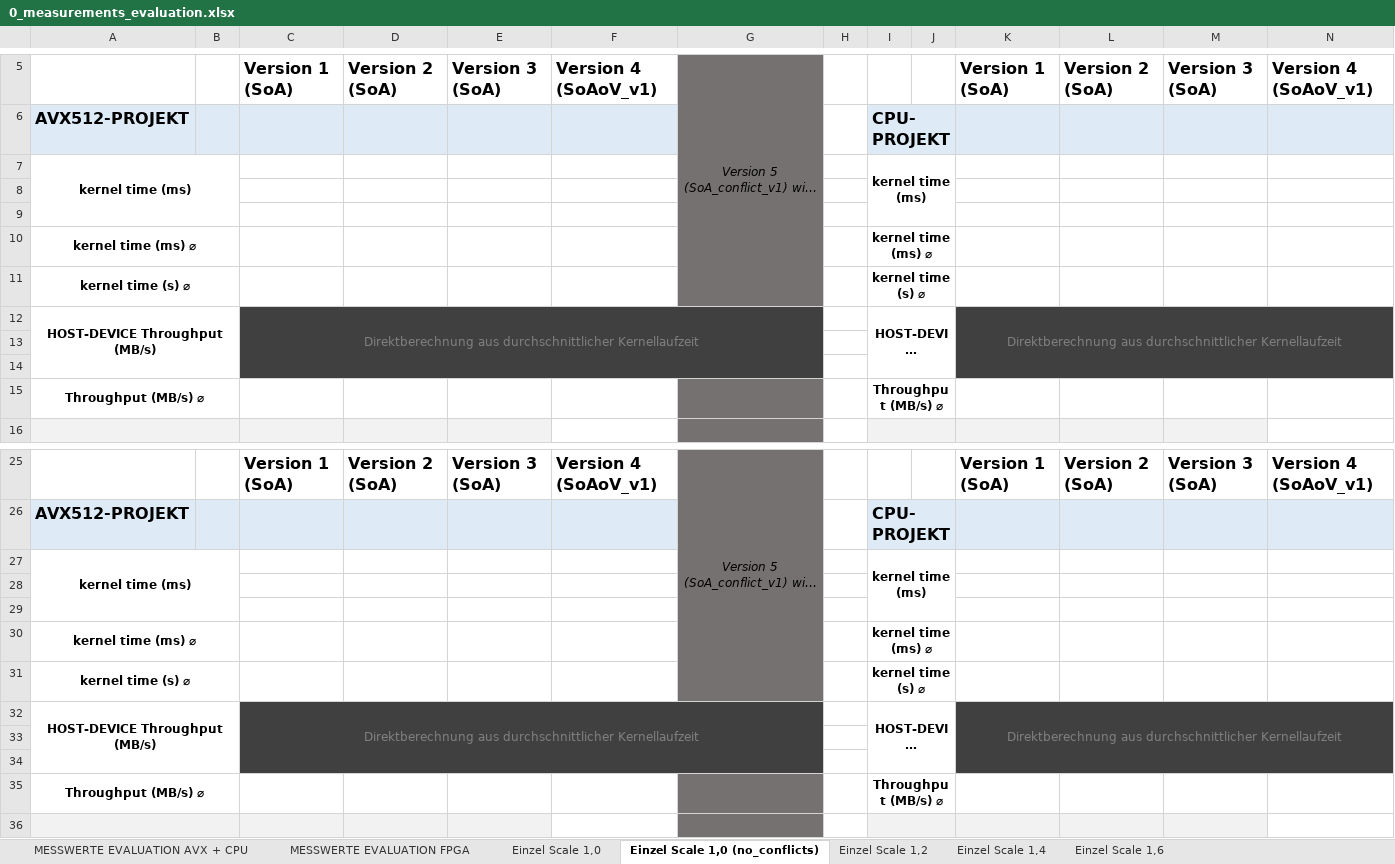
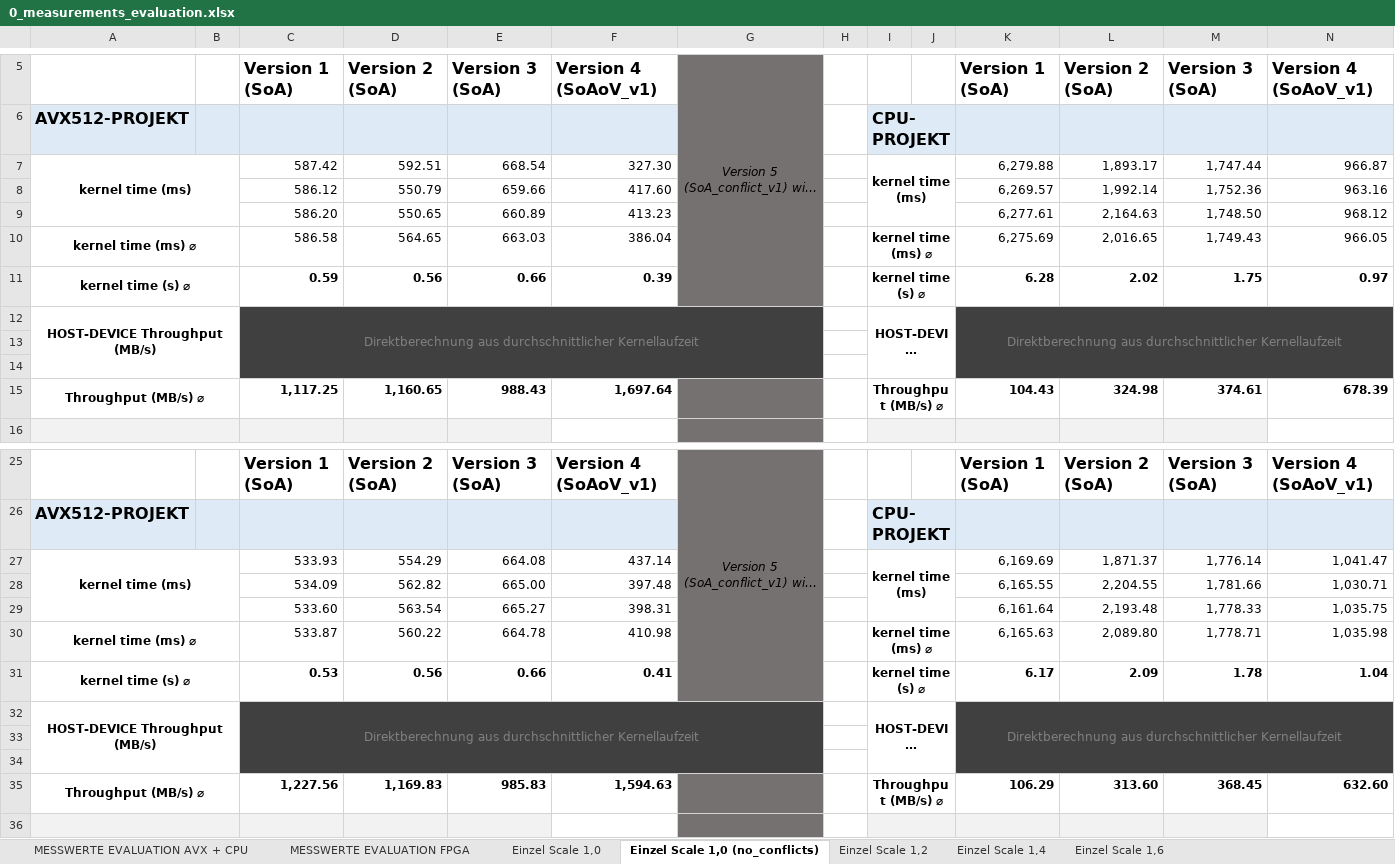
Before and after one commit to db-tu-dresden/FPGA-SIMD-Sandbox, an Excel workbook: Measurements/0_measurements_evaluation.xlsx, sheet Einzel Scale 1,0 (no_conflicts), drawn as a sheet; only a part is shown, gaps mark what is left out; long unchanged cells end in …; values as stored, in another font and other column widths than the file's, no borders; removed rows and columns are numbered as before the commit, all else as after; rows hold the shown columns only; the diff covers the shown part only; the diff names each change by its address in the sheet, - before the commit and + after, or states it on an @@ line.

Commit message:
Update 0_measurements_evaluation.xlsx
- add measurements for
- /group_count_AVX512_noConflict/
- /group_count_CPU_noConflict/

```diff
--- a/Measurements/0_measurements_evaluation.xlsx (sheet Einzel Scale 1,0 (no_conflicts))
+++ b/Measurements/0_measurements_evaluation.xlsx (sheet Einzel Scale 1,0 (no_conflicts))
-row 7: kernel time (ms) |  |  |  |  |  |  |  | kernel time (ms)
-row 7: (empty)
+row 7: kernel time (ms) |  | 587.42 | 592.51 | 668.54 | 327.30 |  |  | kernel time (ms) |  | 6,279.88 | 1,893.17 | 1,747.44 | 966.87
+A7:B9 merged
+I7:J9 merged
-row 8: (empty)
+row 8:  |  | 586.12 | 550.79 | 659.66 | 417.60 |  |  |  |  | 6,269.57 | 1,992.14 | 1,752.36 | 963.16
-row 10: kernel time (ms) ⌀ |  |  |  |  |  |  |  | kernel time (ms) ⌀
-row 11: kernel time (s) ⌀ |  |  |  |  |  |  |  | kernel time (s) ⌀
+row 9:  |  | 586.20 | 550.65 | 660.89 | 413.23 |  |  |  |  | 6,277.61 | 2,164.63 | 1,748.50 | 968.12
+row 10: kernel time (ms) ⌀ |  | 586.58 | 564.65 | 663.03 | 386.04 |  |  | kernel time (ms) ⌀ |  | 6,275.69 | 2,016.65 | 1,749.43 | 966.05
+row 11: kernel time (s) ⌀ |  | 0.59 | 0.56 | 0.66 | 0.39 |  |  | kernel time (s) ⌀ |  | 6.28 | 2.02 | 1.75 | 0.97
-row 15: Throughput (MB/s) ⌀ |  |  |  |  |  |  |  | Throughput (MB/s) ⌀
+row 15: Throughput (MB/s) ⌀ |  | 1,117.25 | 1,160.65 | 988.43 | 1,697.64 |  |  | Throughput (MB/s) ⌀ |  | 104.43 | 324.98 | 374.61 | 678.39
-row 27: kernel time (ms) |  |  |  |  |  |  |  | kernel time (ms)
-row 27: (empty)
+row 27: kernel time (ms) |  | 533.93 | 554.29 | 664.08 | 437.14 |  |  | kernel time (ms) |  | 6,169.69 | 1,871.37 | 1,776.14 | 1,041.47
+A27:B29 merged
+I27:J29 merged
-row 28: (empty)
+row 28:  |  | 534.09 | 562.82 | 665.00 | 397.48 |  |  |  |  | 6,165.55 | 2,204.55 | 1,781.66 | 1,030.71
-row 30: kernel time (ms) ⌀ |  |  |  |  |  |  |  | kernel time (ms) ⌀
-row 31: kernel time (s) ⌀ |  |  |  |  |  |  |  | kernel time (s) ⌀
+row 29:  |  | 533.60 | 563.54 | 665.27 | 398.31 |  |  |  |  | 6,161.64 | 2,193.48 | 1,778.33 | 1,035.75
+row 30: kernel time (ms) ⌀ |  | 533.87 | 560.22 | 664.78 | 410.98 |  |  | kernel time (ms) ⌀ |  | 6,165.63 | 2,089.80 | 1,778.71 | 1,035.98
+row 31: kernel time (s) ⌀ |  | 0.53 | 0.56 | 0.66 | 0.41 |  |  | kernel time (s) ⌀ |  | 6.17 | 2.09 | 1.78 | 1.04
-row 35: Throughput (MB/s) ⌀ |  |  |  |  |  |  |  | Throughput (MB/s) ⌀
+row 35: Throughput (MB/s) ⌀ |  | 1,227.56 | 1,169.83 | 985.83 | 1,594.63 |  |  | Throughput (MB/s) ⌀ |  | 106.29 | 313.60 | 368.45 | 632.60
```
Also changed, not shown: 12 added rows, 12 removed rows, 54 edited cells and merged cells elsewhere in this sheet, sheet MESSWERTE EVALUATION AVX + CPU, sheet MESSWERTE EVALUATION FPGA.
